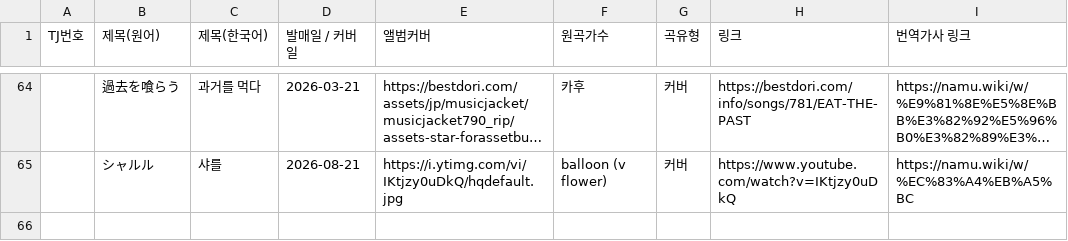
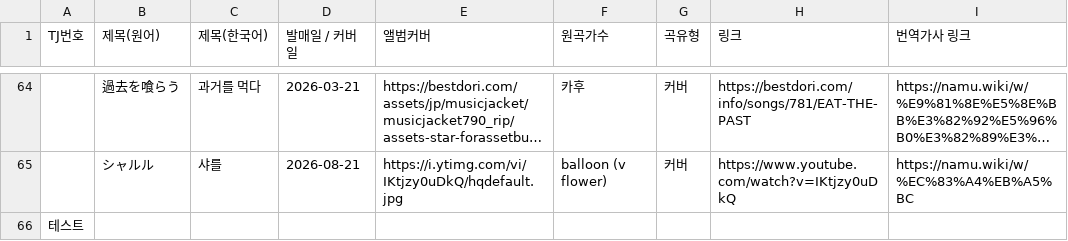
Before and after one commit to bandorigall/bandori_songs.github.io, a CSV file: mygo.csv, drawn as a sheet; only a part is shown, gaps mark what is left out; long unchanged cells end in …; the diff names each change by its address in the sheet, - before the commit and + after, or states it on an @@ line.

Commit message:
[WIP] mygo-Modern-14-C7M 2026-09-02 17:24:18 / base=main

```diff
--- a/mygo.csv
+++ b/mygo.csv
+row 66: 테스트
```
